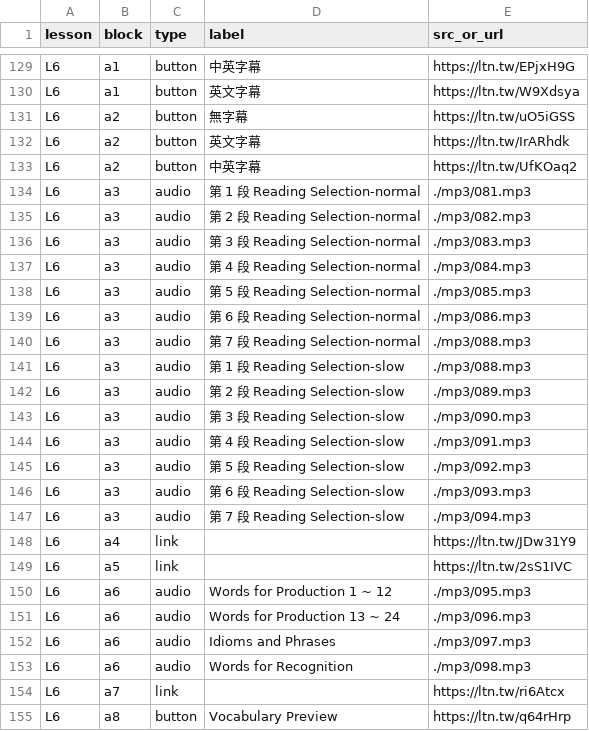
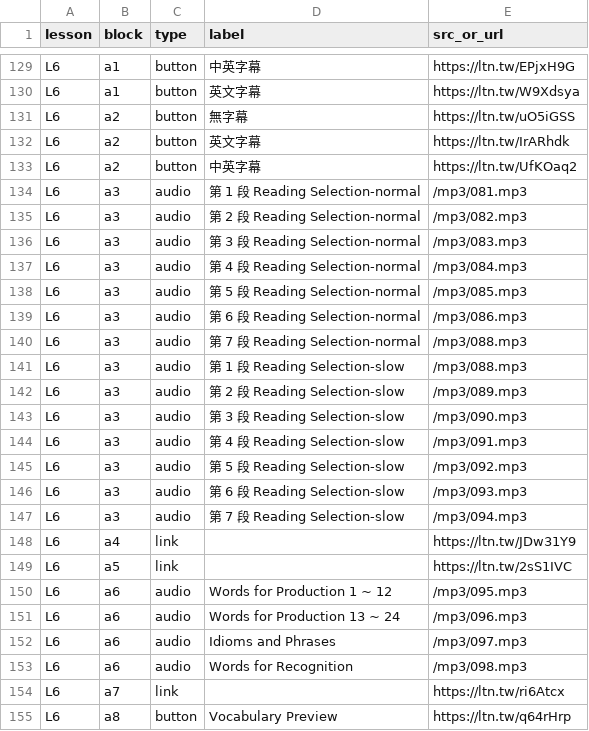
Before and after one commit to flute012/font-size-16px, a CSV file: buttons.csv, drawn as a sheet; only a part is shown, gaps mark what is left out; the diff covers the shown part only.

```diff
--- a/buttons.csv
+++ b/buttons.csv
@@ -133,22 +133,22 @@ L6,a2,button,英文字幕,https://ltn.tw/IrARhdk
 L6,a2,button,中英字幕,https://ltn.tw/UfKOaq2
-L6,a3,audio,第 1 段 Reading Selection-normal,./mp3/081.mp3
-L6,a3,audio,第 2 段 Reading Selection-normal,./mp3/082.mp3
-L6,a3,audio,第 3 段 Reading Selection-normal,./mp3/083.mp3
-L6,a3,audio,第 4 段 Reading Selection-normal,./mp3/084.mp3
-L6,a3,audio,第 5 段 Reading Selection-normal,./mp3/085.mp3
-L6,a3,audio,第 6 段 Reading Selection-normal,./mp3/086.mp3
-L6,a3,audio,第 7 段 Reading Selection-normal,./mp3/088.mp3
-L6,a3,audio,第 1 段 Reading Selection-slow,./mp3/088.mp3
-L6,a3,audio,第 2 段 Reading Selection-slow,./mp3/089.mp3
-L6,a3,audio,第 3 段 Reading Selection-slow,./mp3/090.mp3
-L6,a3,audio,第 4 段 Reading Selection-slow,./mp3/091.mp3
-L6,a3,audio,第 5 段 Reading Selection-slow,./mp3/092.mp3
-L6,a3,audio,第 6 段 Reading Selection-slow,./mp3/093.mp3
-L6,a3,audio,第 7 段 Reading Selection-slow,./mp3/094.mp3
+L6,a3,audio,第 1 段 Reading Selection-normal,/mp3/081.mp3
+L6,a3,audio,第 2 段 Reading Selection-normal,/mp3/082.mp3
+L6,a3,audio,第 3 段 Reading Selection-normal,/mp3/083.mp3
+L6,a3,audio,第 4 段 Reading Selection-normal,/mp3/084.mp3
+L6,a3,audio,第 5 段 Reading Selection-normal,/mp3/085.mp3
+L6,a3,audio,第 6 段 Reading Selection-normal,/mp3/086.mp3
+L6,a3,audio,第 7 段 Reading Selection-normal,/mp3/088.mp3
+L6,a3,audio,第 1 段 Reading Selection-slow,/mp3/088.mp3
+L6,a3,audio,第 2 段 Reading Selection-slow,/mp3/089.mp3
+L6,a3,audio,第 3 段 Reading Selection-slow,/mp3/090.mp3
+L6,a3,audio,第 4 段 Reading Selection-slow,/mp3/091.mp3
+L6,a3,audio,第 5 段 Reading Selection-slow,/mp3/092.mp3
+L6,a3,audio,第 6 段 Reading Selection-slow,/mp3/093.mp3
+L6,a3,audio,第 7 段 Reading Selection-slow,/mp3/094.mp3
 L6,a4,link,,https://ltn.tw/JDw31Y9
 L6,a5,link,,https://ltn.tw/2sS1IVC
-L6,a6,audio,Words for Production 1 ~ 12,./mp3/095.mp3
-L6,a6,audio,Words for Production 13 ~ 24,./mp3/096.mp3
-L6,a6,audio,Idioms and Phrases,./mp3/097.mp3
-L6,a6,audio,Words for Recognition,./mp3/098.mp3
+L6,a6,audio,Words for Production 1 ~ 12,/mp3/095.mp3
+L6,a6,audio,Words for Production 13 ~ 24,/mp3/096.mp3
+L6,a6,audio,Idioms and Phrases,/mp3/097.mp3
+L6,a6,audio,Words for Recognition,/mp3/098.mp3
 L6,a7,link,,https://ltn.tw/ri6Atcx
```
Also changed, not shown: 126 edited cells elsewhere in this file.
